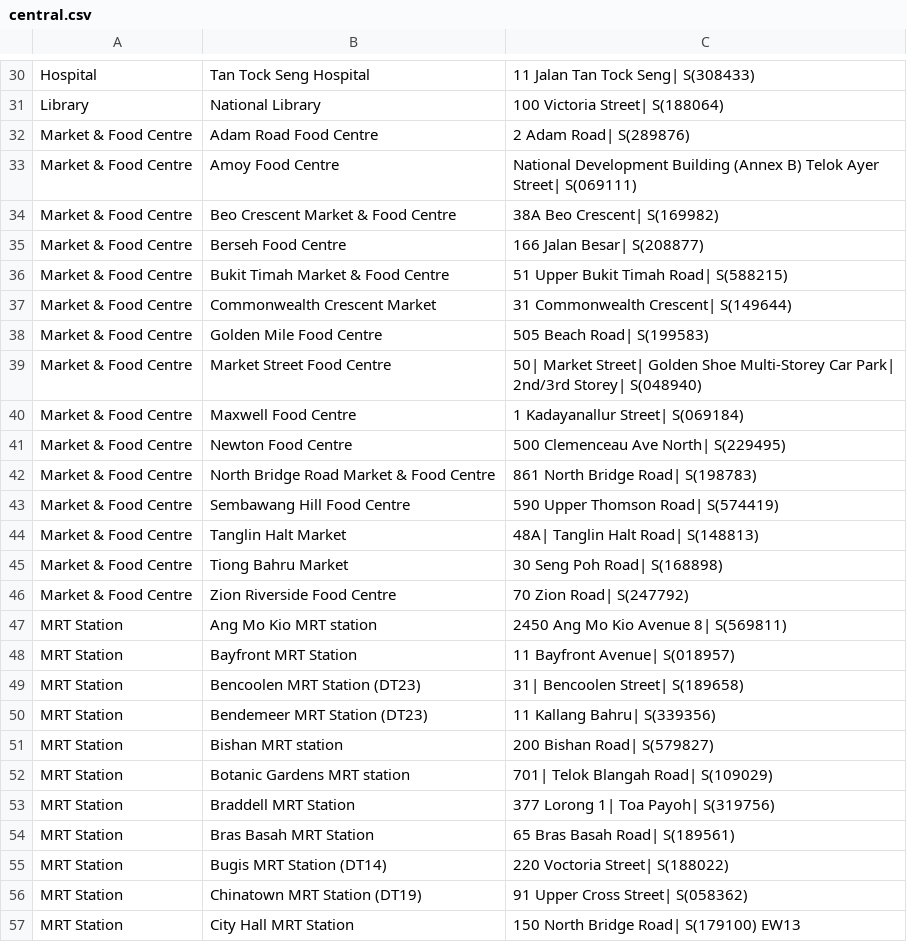
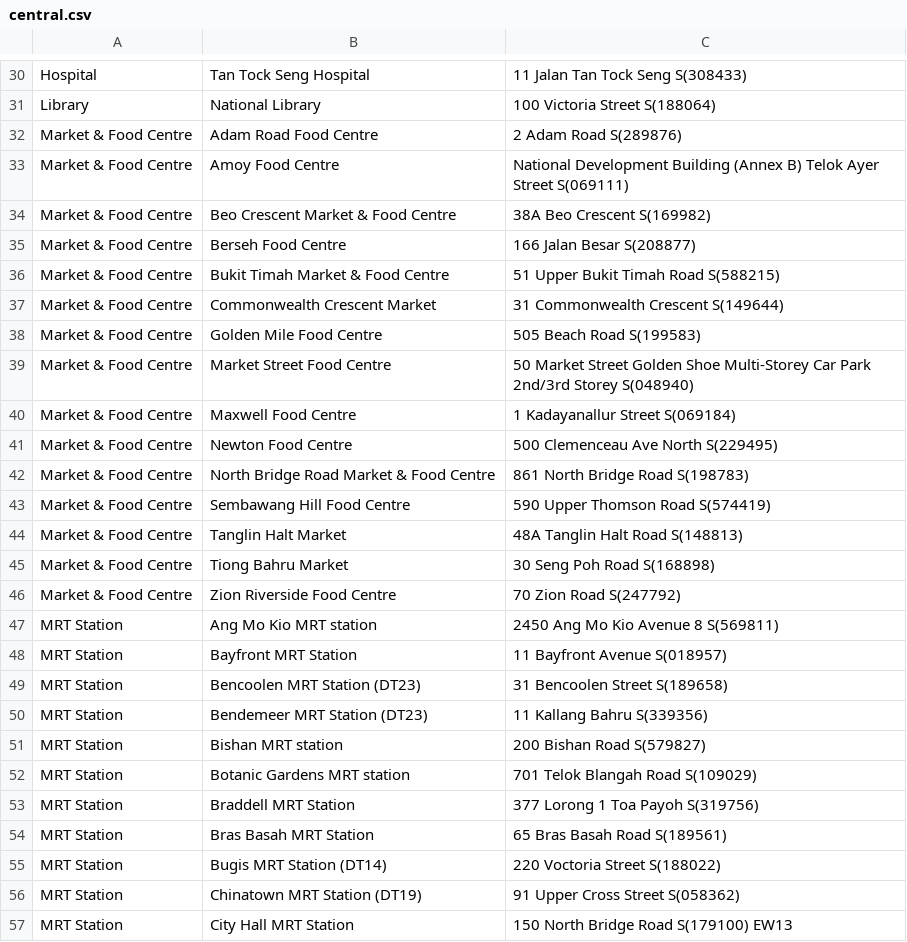
Before and after one commit to shaunnmui97/toiletfinderRNcode, a CSV file: Web Scraping/central.csv, drawn as a sheet; only a part is shown, gaps mark what is left out; the diff covers the shown part only; the diff names each change by its address in the sheet, - before the commit and + after, or states it on an @@ line.

```diff
--- a/Web Scraping/central.csv
+++ b/Web Scraping/central.csv
-C30: 11 Jalan Tan Tock Seng| S(308433)
+C30: 11 Jalan Tan Tock Seng S(308433)
-C31: 100 Victoria Street| S(188064)
+C31: 100 Victoria Street S(188064)
-C32: 2 Adam Road| S(289876)
+C32: 2 Adam Road S(289876)
-C33: …Telok Ayer Street| S(069111)
+C33: …Telok Ayer Street S(069111)
-C34: 38A Beo Crescent| S(169982)
+C34: 38A Beo Crescent S(169982)
-C35: 166 Jalan Besar| S(208877)
+C35: 166 Jalan Besar S(208877)
-C36: 51 Upper Bukit Timah Road| S(588215)
+C36: 51 Upper Bukit Timah Road S(588215)
-C37: 31 Commonwealth Crescent| S(149644)
+C37: 31 Commonwealth Crescent S(149644)
-C38: 505 Beach Road| S(199583)
+C38: 505 Beach Road S(199583)
-C39: 50| Market Street| Golden Shoe Multi-Storey Car Park| 2nd/3rd Storey| S(048940)
+C39: 50 Market Street Golden Shoe Multi-Storey Car Park 2nd/3rd Storey S(048940)
-C40: 1 Kadayanallur Street| S(069184)
+C40: 1 Kadayanallur Street S(069184)
-C41: 500 Clemenceau Ave North| S(229495)
+C41: 500 Clemenceau Ave North S(229495)
-C42: 861 North Bridge Road| S(198783)
+C42: 861 North Bridge Road S(198783)
-C43: 590 Upper Thomson Road| S(574419)
+C43: 590 Upper Thomson Road S(574419)
-C44: 48A| Tanglin Halt Road| S(148813)
+C44: 48A Tanglin Halt Road S(148813)
-C45: 30 Seng Poh Road| S(168898)
+C45: 30 Seng Poh Road S(168898)
-C46: 70 Zion Road| S(247792)
+C46: 70 Zion Road S(247792)
-C47: 2450 Ang Mo Kio Avenue 8| S(569811)
+C47: 2450 Ang Mo Kio Avenue 8 S(569811)
-C48: 11 Bayfront Avenue| S(018957)
+C48: 11 Bayfront Avenue S(018957)
-C49: 31| Bencoolen Street| S(189658)
+C49: 31 Bencoolen Street S(189658)
-C50: 11 Kallang Bahru| S(339356)
+C50: 11 Kallang Bahru S(339356)
-C51: 200 Bishan Road| S(579827)
+C51: 200 Bishan Road S(579827)
-C52: 701| Telok Blangah Road| S(109029)
+C52: 701 Telok Blangah Road S(109029)
-C53: 377 Lorong 1| Toa Payoh| S(319756)
+C53: 377 Lorong 1 Toa Payoh S(319756)
-C54: 65 Bras Basah Road| S(189561)
+C54: 65 Bras Basah Road S(189561)
-C55: 220 Voctoria Street| S(188022)
+C55: 220 Voctoria Street S(188022)
-C56: 91 Upper Cross Street| S(058362)
+C56: 91 Upper Cross Street S(058362)
-C57: 150 North Bridge Road| S(179100) EW13
+C57: 150 North Bridge Road S(179100) EW13
```
Also changed, not shown: 85 edited cells elsewhere in this file, Web Scraping/northeast.csv, Web Scraping/northwest.csv, 11 other files.
